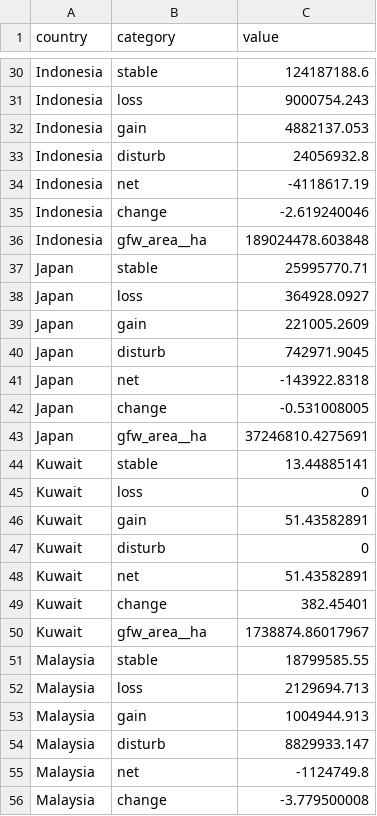
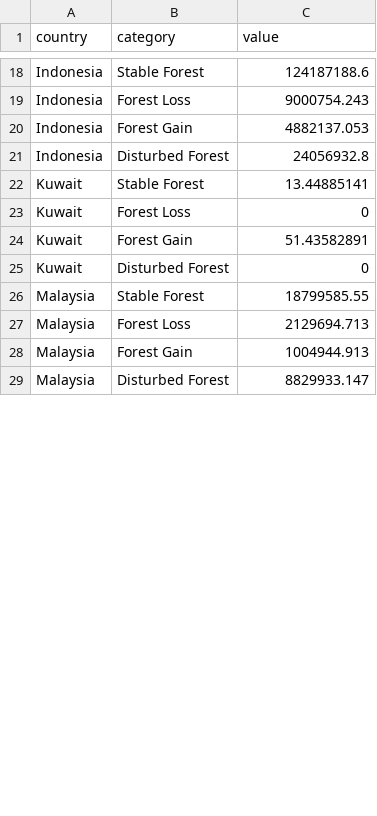
Before and after one commit to brightcosmo/FIT3179-Assignment2, a CSV file: data/forest_donuts.csv, drawn as a sheet; only a part is shown, gaps mark what is left out; removed rows and columns are numbered as before the commit, all else as after; the diff covers the shown part only; the diff names each change by its address in the sheet, - before the commit and + after, or states it on an @@ line.

```diff
--- a/data/forest_donuts.csv
+++ b/data/forest_donuts.csv
-B18 (category): stable
+B18 (category): Stable Forest
-B19 (category): loss
+B19 (category): Forest Loss
-B20 (category): gain
+B20 (category): Forest Gain
-B21 (category): disturb
+B21 (category): Disturbed Forest
-row 34: Indonesia | net | -4118617.19
-row 35: Indonesia | change | -2.619240046
-row 36: Indonesia | gfw_area__ha | 189024478.603848
-row 37: Japan | stable | 25995770.71
-row 38: Japan | loss | 364928.0927
-row 39: Japan | gain | 221005.2609
-row 40: Japan | disturb | 742971.9045
-row 41: Japan | net | -143922.8318
-row 42: Japan | change | -0.531008005
-row 43: Japan | gfw_area__ha | 37246810.4275691
-B22 (category): stable
+B22 (category): Stable Forest
-B23 (category): loss
+B23 (category): Forest Loss
-B24 (category): gain
+B24 (category): Forest Gain
-B25 (category): disturb
+B25 (category): Disturbed Forest
-row 48: Kuwait | net | 51.43582891
-row 49: Kuwait | change | 382.45401
-row 50: Kuwait | gfw_area__ha | 1738874.86017967
-B26 (category): stable
+B26 (category): Stable Forest
-B27 (category): loss
+B27 (category): Forest Loss
-B28 (category): gain
+B28 (category): Forest Gain
-B29 (category): disturb
+B29 (category): Disturbed Forest
-row 55: Malaysia | net | -1124749.8
-row 56: Malaysia | change | -3.779500008
```
Also changed, not shown: 28 removed rows and 37 edited cells elsewhere in this file, 9 other files.
